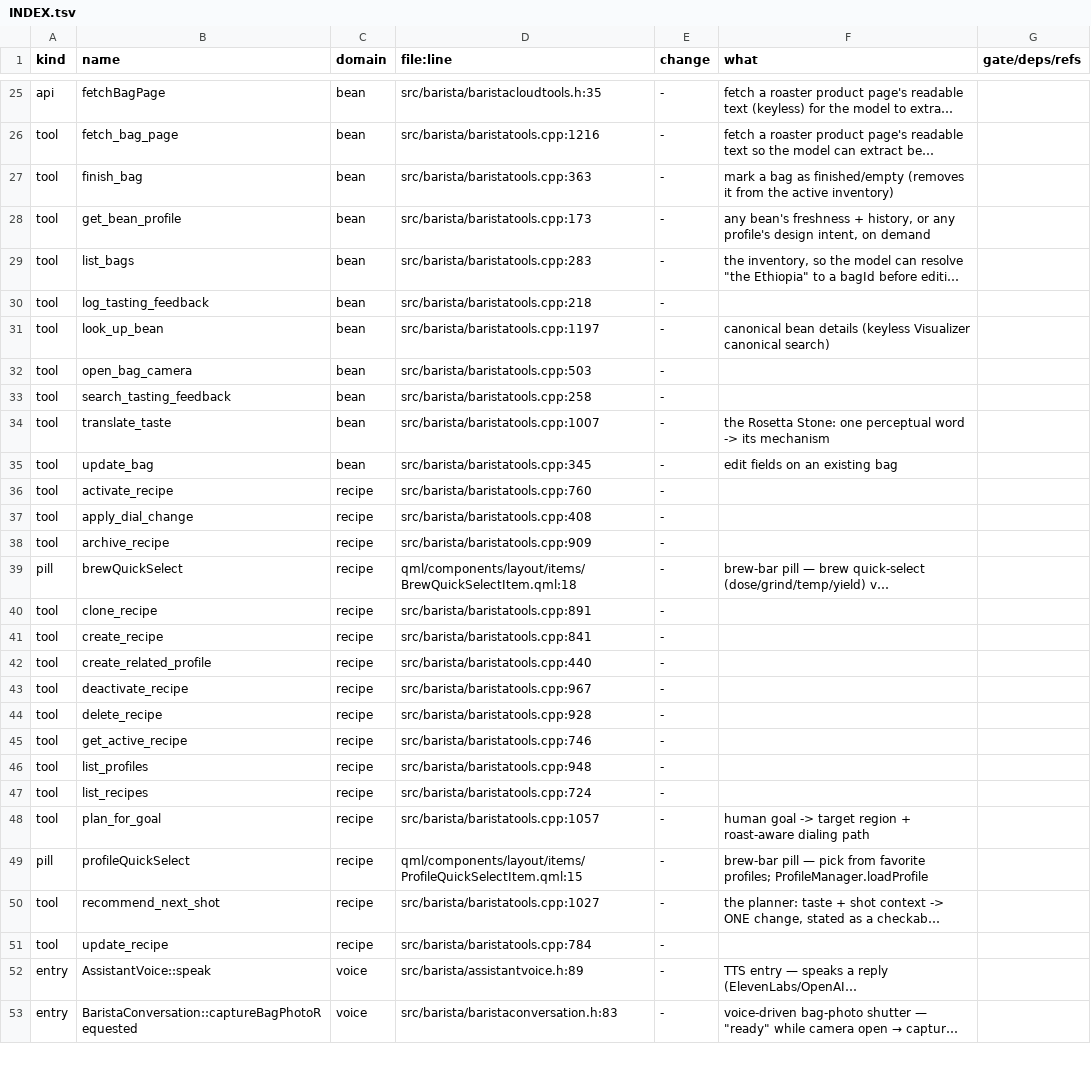
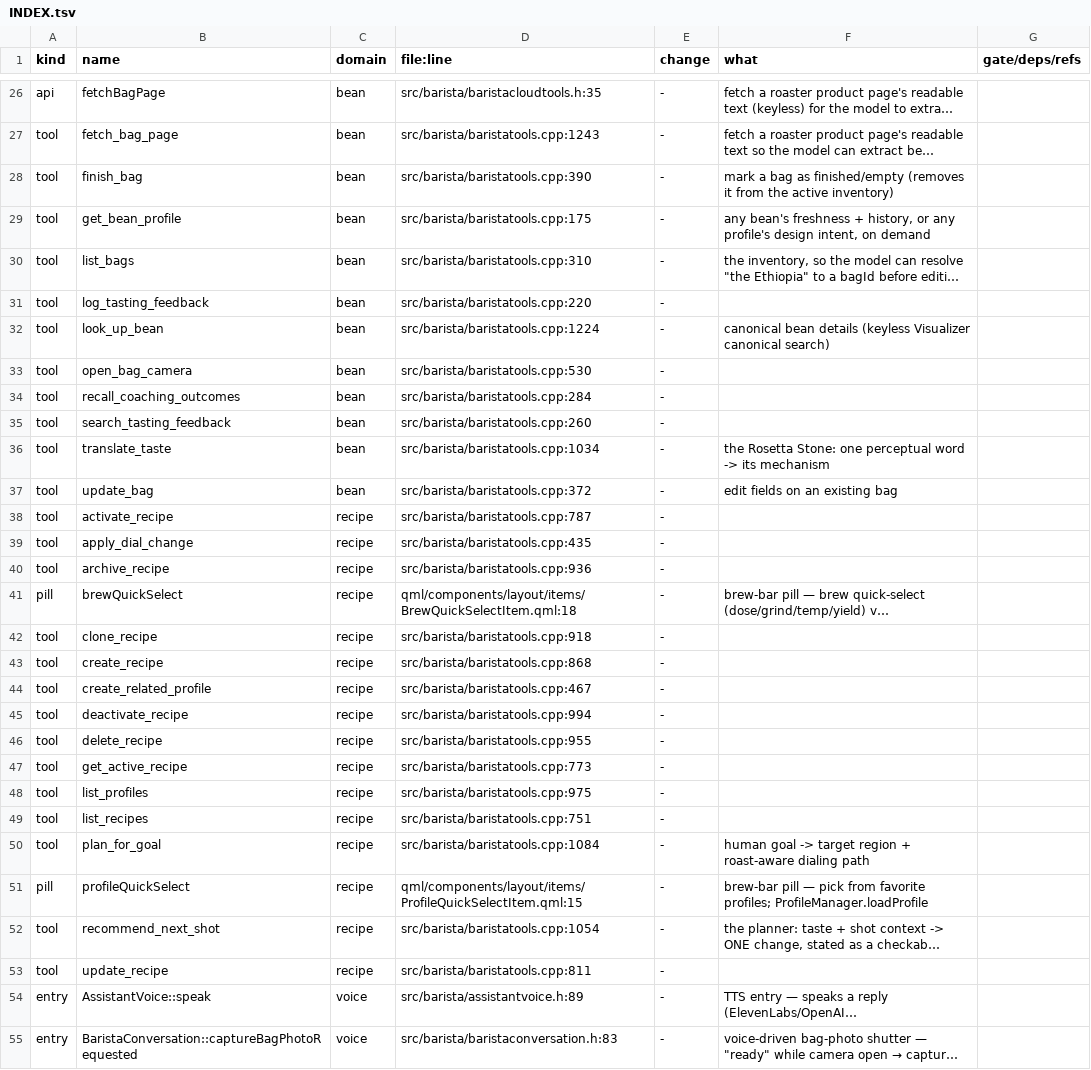
Before and after one commit to loganross2001/Decenza-community-fork, a TSV file: .fork/INDEX.tsv, drawn as a sheet; only a part is shown, gaps mark what is left out; long unchanged cells end in …; addresses are those after the commit; the diff covers the shown part only; the diff names each change by its address in the sheet, - before the commit and + after, or states it on an @@ line.

```diff
--- a/.fork/INDEX.tsv
+++ b/.fork/INDEX.tsv
-D27 (file:line): src/barista/baristatools.cpp:1216
+D27 (file:line): src/barista/baristatools.cpp:1243
-D28 (file:line): src/barista/baristatools.cpp:363
+D28 (file:line): src/barista/baristatools.cpp:390
-D29 (file:line): src/barista/baristatools.cpp:173
+D29 (file:line): src/barista/baristatools.cpp:175
-D30 (file:line): src/barista/baristatools.cpp:283
+D30 (file:line): src/barista/baristatools.cpp:310
-D31 (file:line): src/barista/baristatools.cpp:218
+D31 (file:line): src/barista/baristatools.cpp:220
-D32 (file:line): src/barista/baristatools.cpp:1197
+D32 (file:line): src/barista/baristatools.cpp:1224
-D33 (file:line): src/barista/baristatools.cpp:503
+D33 (file:line): src/barista/baristatools.cpp:530
+row 34: tool | recall_coaching_outcomes | bean | src/barista/baristatools.cpp:284 | -
-D35 (file:line): src/barista/baristatools.cpp:258
+D35 (file:line): src/barista/baristatools.cpp:260
-D36 (file:line): src/barista/baristatools.cpp:1007
+D36 (file:line): src/barista/baristatools.cpp:1034
-D37 (file:line): src/barista/baristatools.cpp:345
+D37 (file:line): src/barista/baristatools.cpp:372
-D38 (file:line): src/barista/baristatools.cpp:760
+D38 (file:line): src/barista/baristatools.cpp:787
-D39 (file:line): src/barista/baristatools.cpp:408
+D39 (file:line): src/barista/baristatools.cpp:435
-D40 (file:line): src/barista/baristatools.cpp:909
+D40 (file:line): src/barista/baristatools.cpp:936
-D42 (file:line): src/barista/baristatools.cpp:891
+D42 (file:line): src/barista/baristatools.cpp:918
-D43 (file:line): src/barista/baristatools.cpp:841
+D43 (file:line): src/barista/baristatools.cpp:868
-D44 (file:line): src/barista/baristatools.cpp:440
+D44 (file:line): src/barista/baristatools.cpp:467
-D45 (file:line): src/barista/baristatools.cpp:967
+D45 (file:line): src/barista/baristatools.cpp:994
-D46 (file:line): src/barista/baristatools.cpp:928
+D46 (file:line): src/barista/baristatools.cpp:955
-D47 (file:line): src/barista/baristatools.cpp:746
+D47 (file:line): src/barista/baristatools.cpp:773
-D48 (file:line): src/barista/baristatools.cpp:948
+D48 (file:line): src/barista/baristatools.cpp:975
-D49 (file:line): src/barista/baristatools.cpp:724
+D49 (file:line): src/barista/baristatools.cpp:751
-D50 (file:line): src/barista/baristatools.cpp:1057
+D50 (file:line): src/barista/baristatools.cpp:1084
-D52 (file:line): src/barista/baristatools.cpp:1027
+D52 (file:line): src/barista/baristatools.cpp:1054
-D53 (file:line): src/barista/baristatools.cpp:784
+D53 (file:line): src/barista/baristatools.cpp:811
```
Also changed, not shown: 1 added row and 23 edited cells elsewhere in this file, 29 other files.
